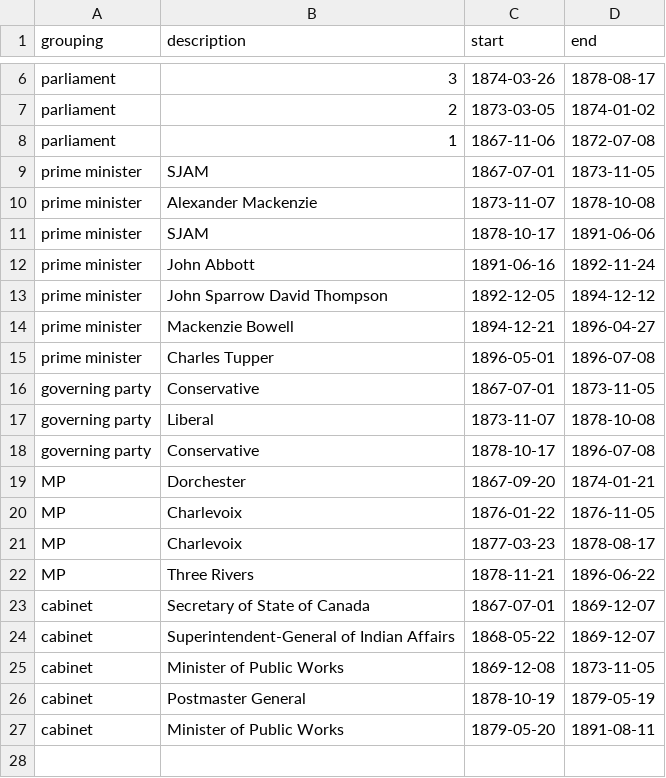
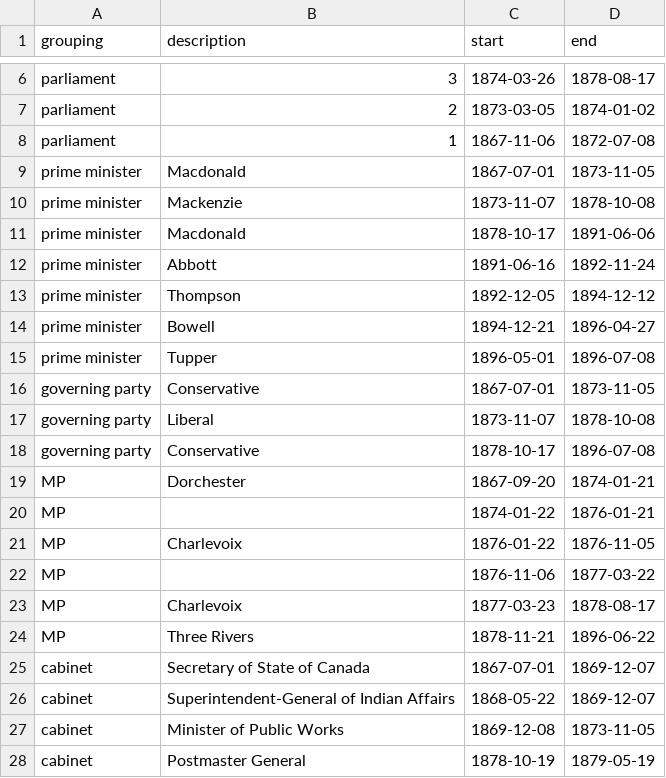
Before and after one commit to lchski/hansard-langevin-indian-affairs-analysis, a CSV file: data/indices/langevin-key-dates.csv, drawn as a sheet; only a part is shown, gaps mark what is left out; the shorter side is filled out with more unchanged rows.

```diff
--- a/data/indices/langevin-key-dates.csv
+++ b/data/indices/langevin-key-dates.csv
@@ -8,9 +8,9 @@ parliament,2,1873-03-05,1874-01-02
 parliament,1,1867-11-06,1872-07-08
-prime minister,SJAM,1867-07-01,1873-11-05
-prime minister,Alexander Mackenzie,1873-11-07,1878-10-08
-prime minister,SJAM,1878-10-17,1891-06-06
-prime minister,John Abbott,1891-06-16,1892-11-24
-prime minister,John Sparrow David Thompson,1892-12-05,1894-12-12
-prime minister,Mackenzie Bowell,1894-12-21,1896-04-27
-prime minister,Charles Tupper,1896-05-01,1896-07-08
+prime minister,Macdonald,1867-07-01,1873-11-05
+prime minister,Mackenzie,1873-11-07,1878-10-08
+prime minister,Macdonald,1878-10-17,1891-06-06
+prime minister,Abbott,1891-06-16,1892-11-24
+prime minister,Thompson,1892-12-05,1894-12-12
+prime minister,Bowell,1894-12-21,1896-04-27
+prime minister,Tupper,1896-05-01,1896-07-08
 governing party,Conservative,1867-07-01,1873-11-05
@@ -19,3 +19,5 @@ governing party,Conservative,1878-10-17,1896-07-08
 MP,Dorchester,1867-09-20,1874-01-21
+MP,,1874-01-22,1876-01-21
 MP,Charlevoix,1876-01-22,1876-11-05
+MP,,1876-11-06,1877-03-22
 MP,Charlevoix,1877-03-23,1878-08-17
```
Also changed, not shown: 1 other file.
